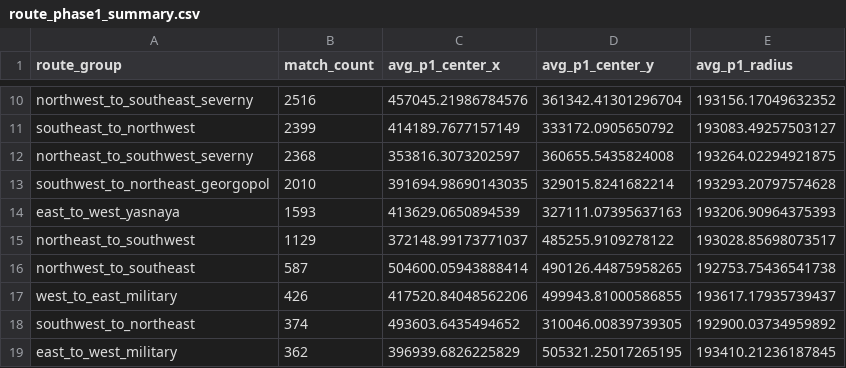
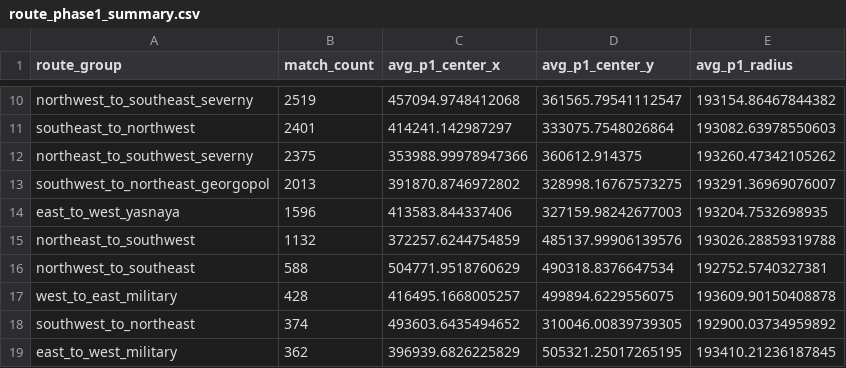
Before and after one commit to YeopSeung04/PUBG-Erangel-Circle-Predictor, a CSV file: data/processed/route_phase1_summary.csv, drawn as a sheet; only a part is shown, gaps mark what is left out; the diff covers the shown part only; the diff names each change by its address in the sheet, - before the commit and + after, or states it on an @@ line.

```diff
--- a/data/processed/route_phase1_summary.csv
+++ b/data/processed/route_phase1_summary.csv
-B10 (match_count): 2516
+B10 (match_count): 2519
-C10 (avg_p1_center_x): 457045.21986784576
+C10 (avg_p1_center_x): 457094.9748412068
-D10 (avg_p1_center_y): 361342.41301296704
+D10 (avg_p1_center_y): 361565.79541112547
-E10 (avg_p1_radius): 193156.17049632352
+E10 (avg_p1_radius): 193154.86467844382
-B11 (match_count): 2399
+B11 (match_count): 2401
-C11 (avg_p1_center_x): 414189.7677157149
+C11 (avg_p1_center_x): 414241.142987297
-D11 (avg_p1_center_y): 333172.0905650792
+D11 (avg_p1_center_y): 333075.7548026864
-E11 (avg_p1_radius): 193083.49257503127
+E11 (avg_p1_radius): 193082.63978550603
-B12 (match_count): 2368
+B12 (match_count): 2375
-C12 (avg_p1_center_x): 353816.3073202597
+C12 (avg_p1_center_x): 353988.99978947366
-D12 (avg_p1_center_y): 360655.5435824008
+D12 (avg_p1_center_y): 360612.914375
-E12 (avg_p1_radius): 193264.02294921875
+E12 (avg_p1_radius): 193260.47342105262
-B13 (match_count): 2010
+B13 (match_count): 2013
-C13 (avg_p1_center_x): 391694.98690143035
+C13 (avg_p1_center_x): 391870.8746972802
-D13 (avg_p1_center_y): 329015.8241682214
+D13 (avg_p1_center_y): 328998.16767573275
-E13 (avg_p1_radius): 193293.20797574628
+E13 (avg_p1_radius): 193291.36969076007
-B14 (match_count): 1593
+B14 (match_count): 1596
-C14 (avg_p1_center_x): 413629.0650894539
+C14 (avg_p1_center_x): 413583.844337406
-D14 (avg_p1_center_y): 327111.07395637163
+D14 (avg_p1_center_y): 327159.98242677003
-E14 (avg_p1_radius): 193206.90964375393
+E14 (avg_p1_radius): 193204.7532698935
-B15 (match_count): 1129
+B15 (match_count): 1132
-C15 (avg_p1_center_x): 372148.99173771037
+C15 (avg_p1_center_x): 372257.6244754859
-D15 (avg_p1_center_y): 485255.9109278122
+D15 (avg_p1_center_y): 485137.99906139576
-E15 (avg_p1_radius): 193028.85698073517
+E15 (avg_p1_radius): 193026.28859319788
-B16 (match_count): 587
+B16 (match_count): 588
-C16 (avg_p1_center_x): 504600.05943888414
+C16 (avg_p1_center_x): 504771.9518760629
-D16 (avg_p1_center_y): 490126.44875958265
+D16 (avg_p1_center_y): 490318.8376647534
-E16 (avg_p1_radius): 192753.75436541738
+E16 (avg_p1_radius): 192752.5740327381
-B17 (match_count): 426
+B17 (match_count): 428
-C17 (avg_p1_center_x): 417520.84048562206
+C17 (avg_p1_center_x): 416495.1668005257
-D17 (avg_p1_center_y): 499943.81000586855
+D17 (avg_p1_center_y): 499894.6229556075
-E17 (avg_p1_radius): 193617.17935739437
+E17 (avg_p1_radius): 193609.90150408878
```
Also changed, not shown: 48 edited cells elsewhere in this file, 7 other files.
